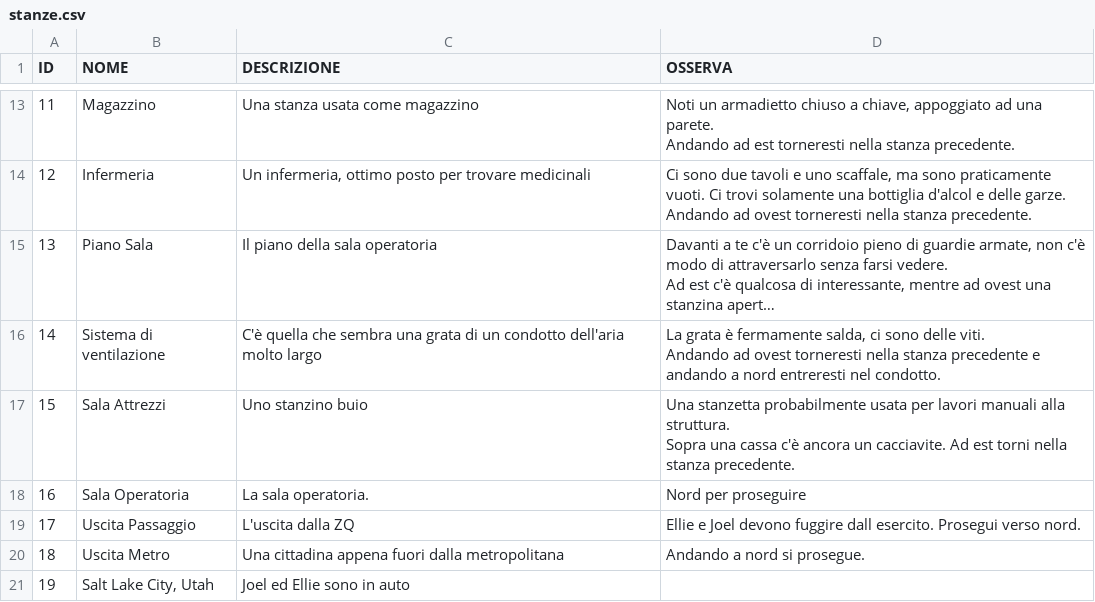
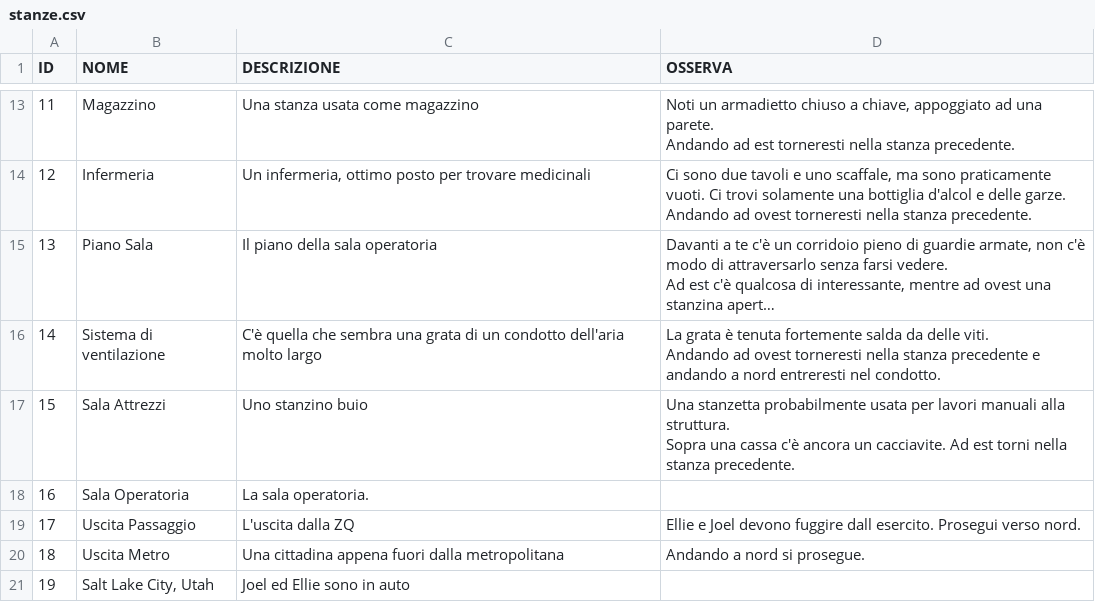
Before and after one commit to xLightingBlade/ProgettoMAP, a CSV file: resources/stanze.csv, drawn as a sheet; only a part is shown, gaps mark what is left out; long unchanged cells end in …; the diff names each change by its address in the sheet, - before the commit and + after, or states it on an @@ line.

```diff
--- a/resources/stanze.csv
+++ b/resources/stanze.csv
-D16 (OSSERVA): …grata è fermamente salda, ci sono delle viti.…
+D16 (OSSERVA): …grata è tenuta fortemente salda da delle viti.…
-D18 (OSSERVA): Nord per proseguire
+D18 (OSSERVA): (empty)
```
Also changed, not shown: 13 other files.
